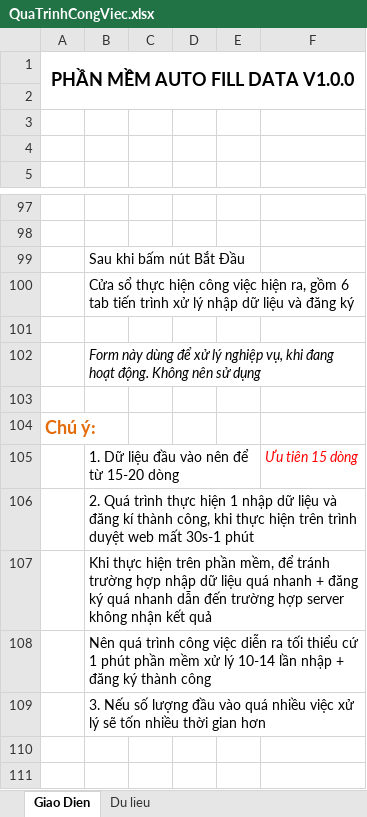
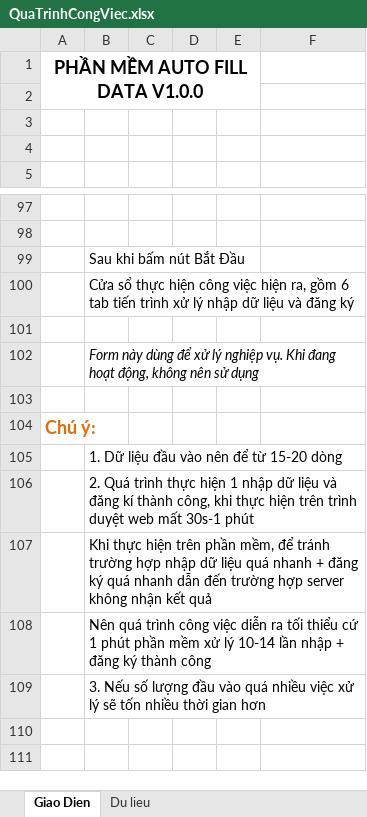
Before and after one commit to hoangbap010595/AutoFillData, an Excel workbook: QuaTrinhCongViec.xlsx, sheet Giao Dien, drawn as a sheet; only a part is shown, gaps mark what is left out; values as stored, in another font and other column widths than the file's, no borders; charts and pictures not drawn; the diff covers the shown part only; the diff names each change by its address in the sheet, - before the commit and + after, or states it on an @@ line.

```diff
--- a/QuaTrinhCongViec.xlsx (sheet Giao Dien)
+++ b/QuaTrinhCongViec.xlsx (sheet Giao Dien)
-A1:F2 merged
+A1:E2 merged
-B102: …lý nghiệp vụ, khi đang hoạt động. Không nên sử…
+B102: …lý nghiệp vụ. Khi đang hoạt động, không nên sử…
-F105: Ưu tiên 15 dòng
+F105: (empty)
```
Also changed, not shown: 3 removed rows and merged cells elsewhere in this sheet, sheet Du lieu, 3 other files.
